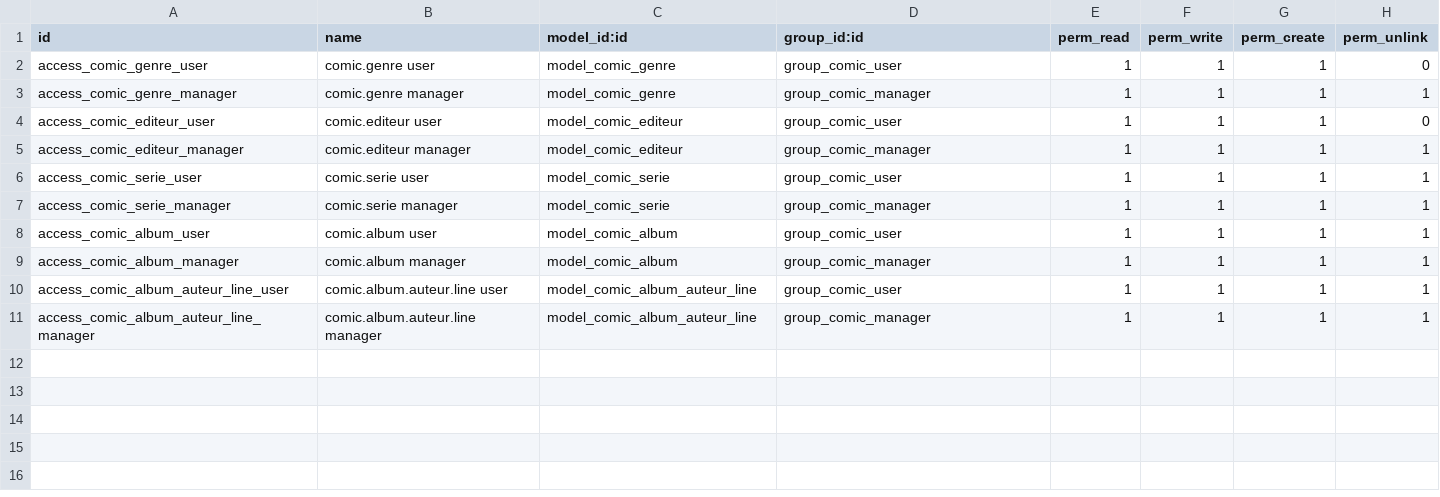
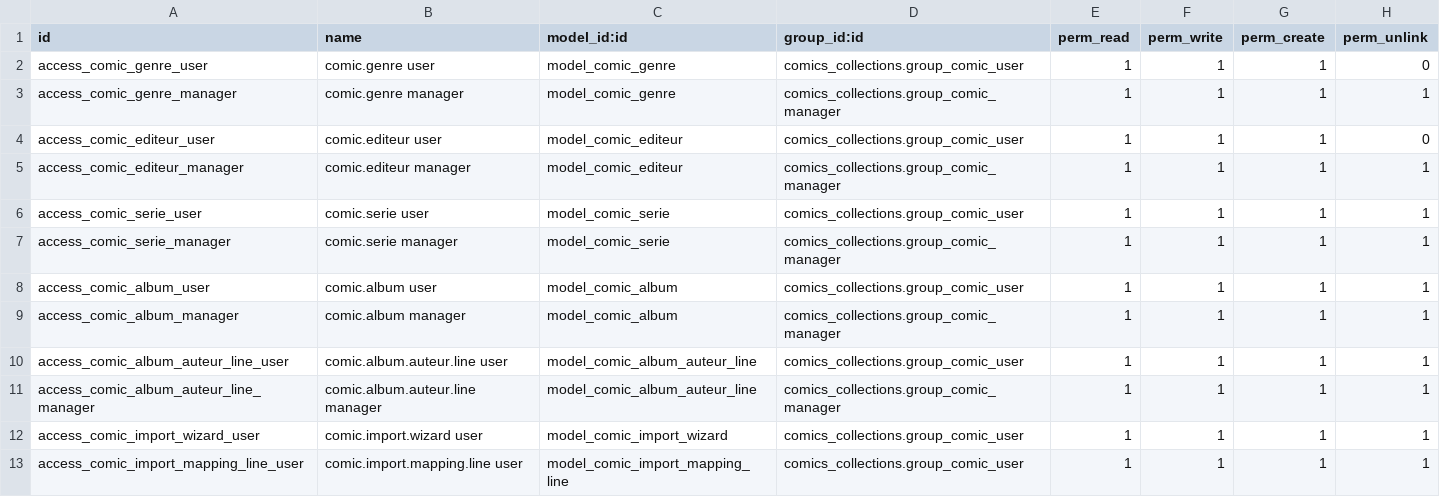
Before and after one commit to guepe/Comics-collections, a CSV file: security/ir.model.access.csv, drawn as a sheet.

Commit message:
feat: documenter l'avancement des user stories comics_collections
- Phase 1 / 1b terminées : modèles, sécurité, menus, navigation minimale et données de démonstration

```diff
--- a/security/ir.model.access.csv
+++ b/security/ir.model.access.csv
@@ -1,11 +1,13 @@
 id,name,model_id:id,group_id:id,perm_read,perm_write,perm_create,perm_unlink
-access_comic_genre_user,comic.genre user,model_comic_genre,group_comic_user,1,1,1,0
-access_comic_genre_manager,comic.genre manager,model_comic_genre,group_comic_manager,1,1,1,1
-access_comic_editeur_user,comic.editeur user,model_comic_editeur,group_comic_user,1,1,1,0
-access_comic_editeur_manager,comic.editeur manager,model_comic_editeur,group_comic_manager,1,1,1,1
-access_comic_serie_user,comic.serie user,model_comic_serie,group_comic_user,1,1,1,1
-access_comic_serie_manager,comic.serie manager,model_comic_serie,group_comic_manager,1,1,1,1
-access_comic_album_user,comic.album user,model_comic_album,group_comic_user,1,1,1,1
-access_comic_album_manager,comic.album manager,model_comic_album,group_comic_manager,1,1,1,1
-access_comic_album_auteur_line_user,comic.album.auteur.line user,model_comic_album_auteur_line,group_comic_user,1,1,1,1
-access_comic_album_auteur_line_manager,comic.album.auteur.line manager,model_comic_album_auteur_line,group_comic_manager,1,1,1,1
+access_comic_genre_user,comic.genre user,model_comic_genre,comics_collections.group_comic_user,1,1,1,0
+access_comic_genre_manager,comic.genre manager,model_comic_genre,comics_collections.group_comic_manager,1,1,1,1
+access_comic_editeur_user,comic.editeur user,model_comic_editeur,comics_collections.group_comic_user,1,1,1,0
+access_comic_editeur_manager,comic.editeur manager,model_comic_editeur,comics_collections.group_comic_manager,1,1,1,1
+access_comic_serie_user,comic.serie user,model_comic_serie,comics_collections.group_comic_user,1,1,1,1
+access_comic_serie_manager,comic.serie manager,model_comic_serie,comics_collections.group_comic_manager,1,1,1,1
+access_comic_album_user,comic.album user,model_comic_album,comics_collections.group_comic_user,1,1,1,1
+access_comic_album_manager,comic.album manager,model_comic_album,comics_collections.group_comic_manager,1,1,1,1
+access_comic_album_auteur_line_user,comic.album.auteur.line user,model_comic_album_auteur_line,comics_collections.group_comic_user,1,1,1,1
+access_comic_album_auteur_line_manager,comic.album.auteur.line manager,model_comic_album_auteur_line,comics_collections.group_comic_manager,1,1,1,1
+access_comic_import_wizard_user,comic.import.wizard user,model_comic_import_wizard,comics_collections.group_comic_user,1,1,1,1
+access_comic_import_mapping_line_user,comic.import.mapping.line user,model_comic_import_mapping_line,comics_collections.group_comic_user,1,1,1,1
```
Also changed, not shown: 11 other files.
